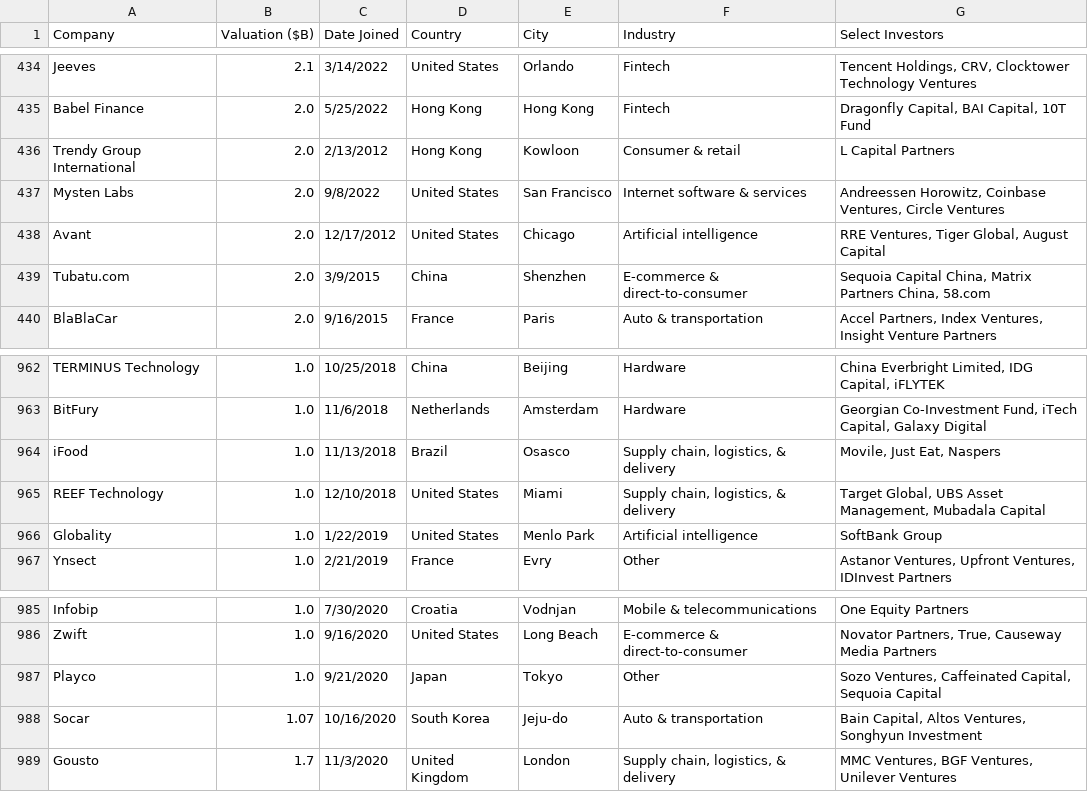
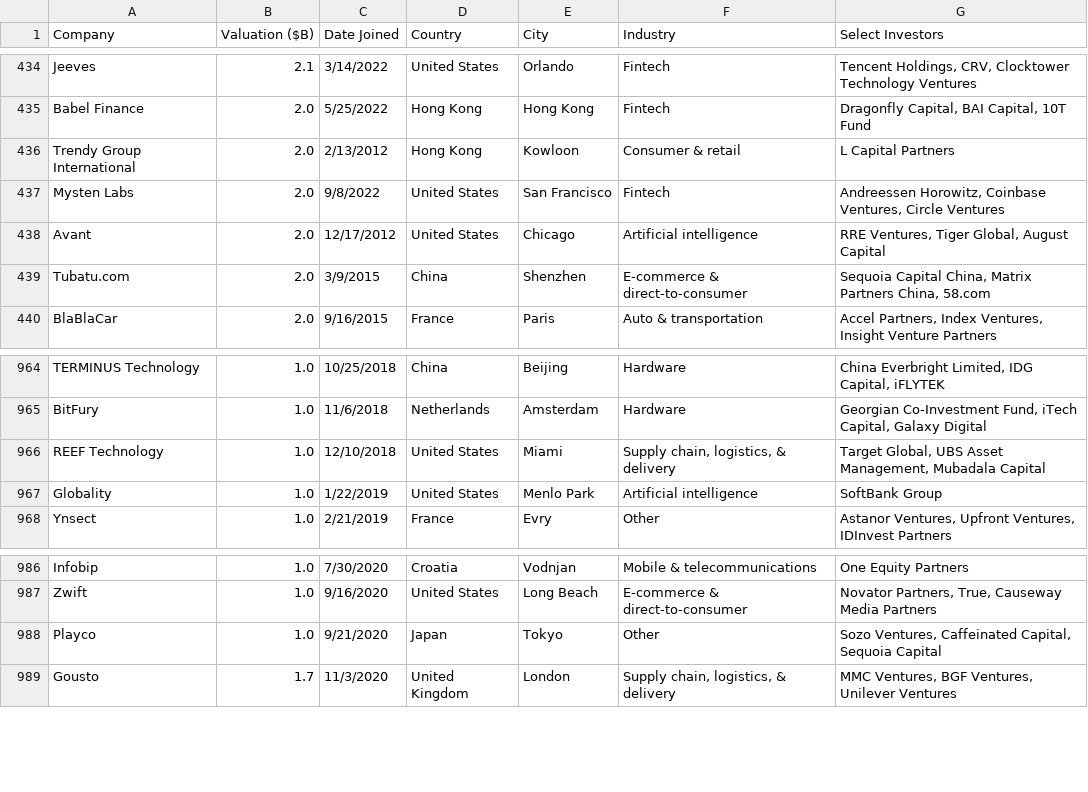
Before and after one commit to Hiromisa/unicorn-autoscrape, a CSV file: UnicornList.csv, drawn as a sheet; only a part is shown, gaps mark what is left out; the diff covers the shown part only.

```diff
--- a/UnicornList.csv
+++ b/UnicornList.csv
@@ -436,3 +436,3 @@ Babel Finance,2.0,5/25/2022,Hong Kong,Hong Kong,Fintech,"Dragonfly Capital, BAI
 Trendy Group International,2.0,2/13/2012,Hong Kong,Kowloon,Consumer & retail,L Capital Partners
-Mysten Labs,2.0,9/8/2022,United States,San Francisco,Internet software & services,"Andreessen Horowitz, Coinbase Ventures, Circle Ventures"
+Mysten Labs,2.0,9/8/2022,United States,San Francisco,Fintech,"Andreessen Horowitz, Coinbase Ventures, Circle Ventures"
 Avant,2.0,12/17/2012,United States,Chicago,Artificial intelligence,"RRE Ventures, Tiger Global, August Capital"
@@ -963,3 +965,2 @@ TERMINUS Technology,1.0,10/25/2018,China,Beijing,Hardware,"China Everbright Limi
 BitFury,1.0,11/6/2018,Netherlands,Amsterdam,Hardware,"Georgian Co-Investment Fund, iTech Capital, Galaxy Digital"
-iFood,1.0,11/13/2018,Brazil,Osasco,"Supply chain, logistics, & delivery","Movile, Just Eat, Naspers"
 REEF Technology,1.0,12/10/2018,United States,Miami,"Supply chain, logistics, & delivery","Target Global, UBS Asset Management, Mubadala Capital"
@@ -987,3 +988,2 @@ Zwift,1.0,9/16/2020,United States,Long Beach,E-commerce & direct-to-consumer,"No
 Playco,1.0,9/21/2020,Japan,Tokyo,Other,"Sozo Ventures, Caffeinated Capital, Sequoia Capital"
-Socar,1.07,10/16/2020,South Korea,Jeju-do,Auto & transportation,"Bain Capital, Altos Ventures, Songhyun Investment"
 Gousto,1.7,11/3/2020,United Kingdom,London,"Supply chain, logistics, & delivery","MMC Ventures, BGF Ventures, Unilever Ventures"
```
Also changed, not shown: 6 added rows and 4 removed rows elsewhere in this file.
